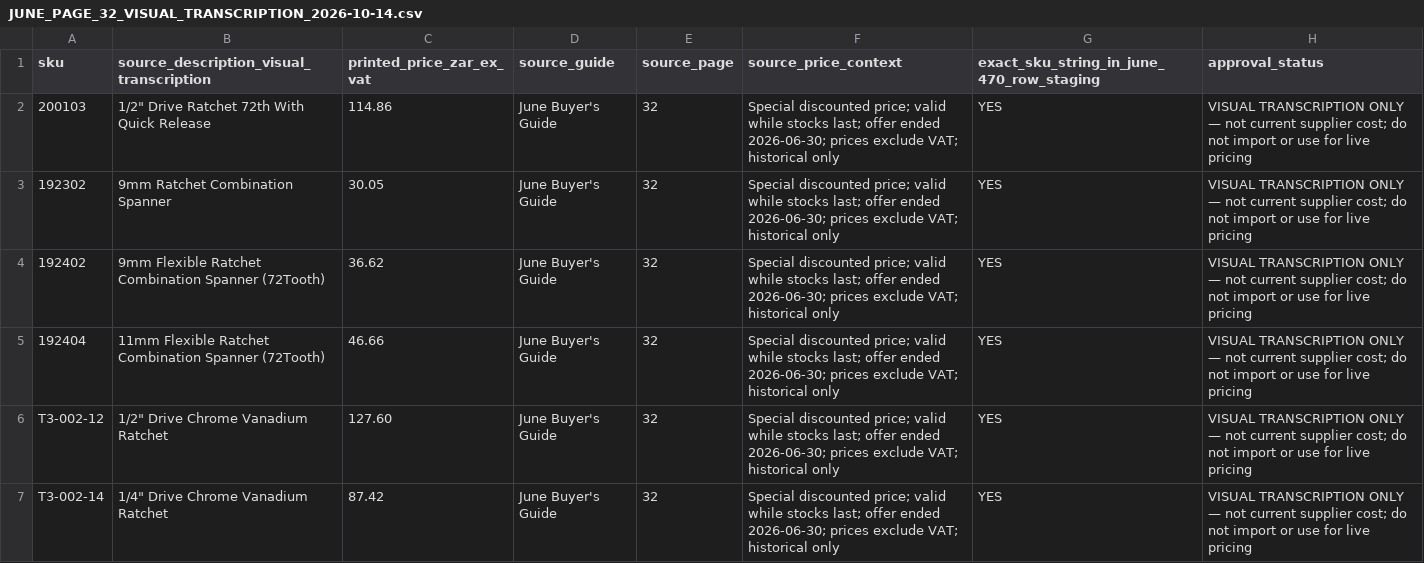
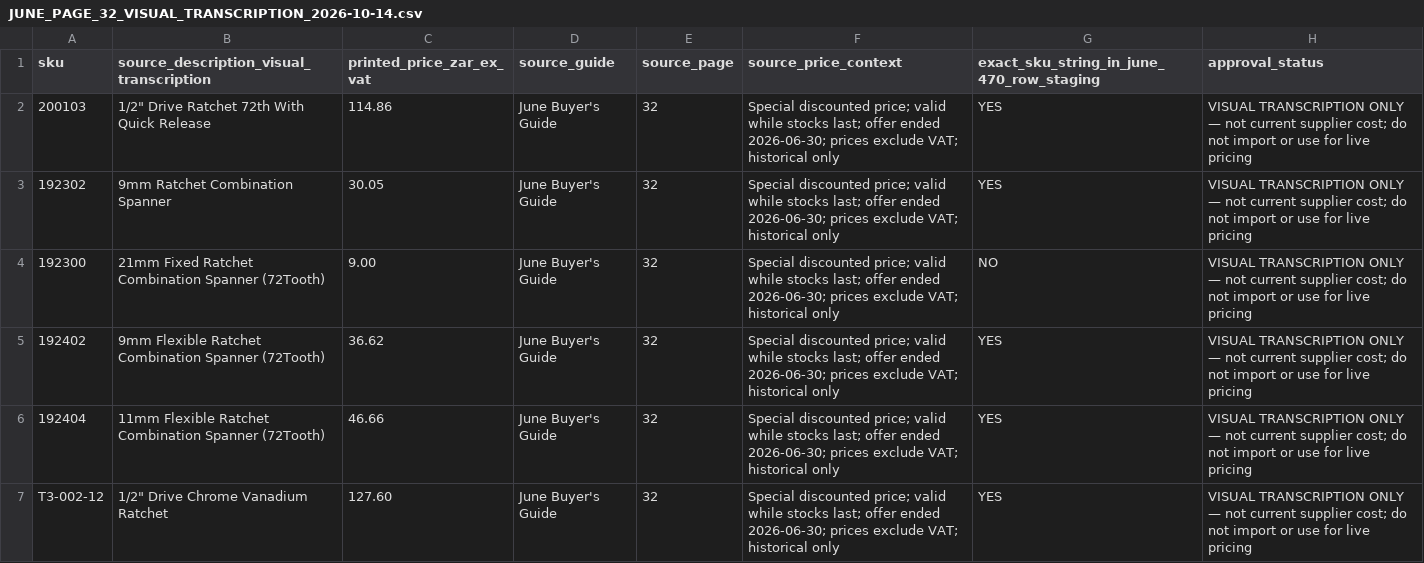
Before and after one commit to getwiredautoworx-max/get-wired-autoworx-store, a CSV file: staging/source-extracts/JUNE_PAGE_32_VISUAL_TRANSCRIPTION_2026-10-14.csv, drawn as a sheet; only a part is shown; the shorter side is filled out with more unchanged rows; the diff names each change by its address in the sheet, - before the commit and + after, or states it on an @@ line.

Commit message:
Include the visually listed 21mm fixed ratchet spanner on page 32

```diff
--- a/staging/source-extracts/JUNE_PAGE_32_VISUAL_TRANSCRIPTION_2026-10-14.csv
+++ b/staging/source-extracts/JUNE_PAGE_32_VISUAL_TRANSCRIPTION_2026-10-14.csv
+row 4: 192300 | 21mm Fixed Ratchet Combination Spanner (72Tooth) | 9.00 | June Buyer's Guide | 32 | Special discounted price; valid while stocks last; offer ended 2026-06-30; prices exclude VAT; historical only | NO | VISUAL TRANSCRIPTION ONLY — not current supplier cost; do not import or use for live pricing
```
